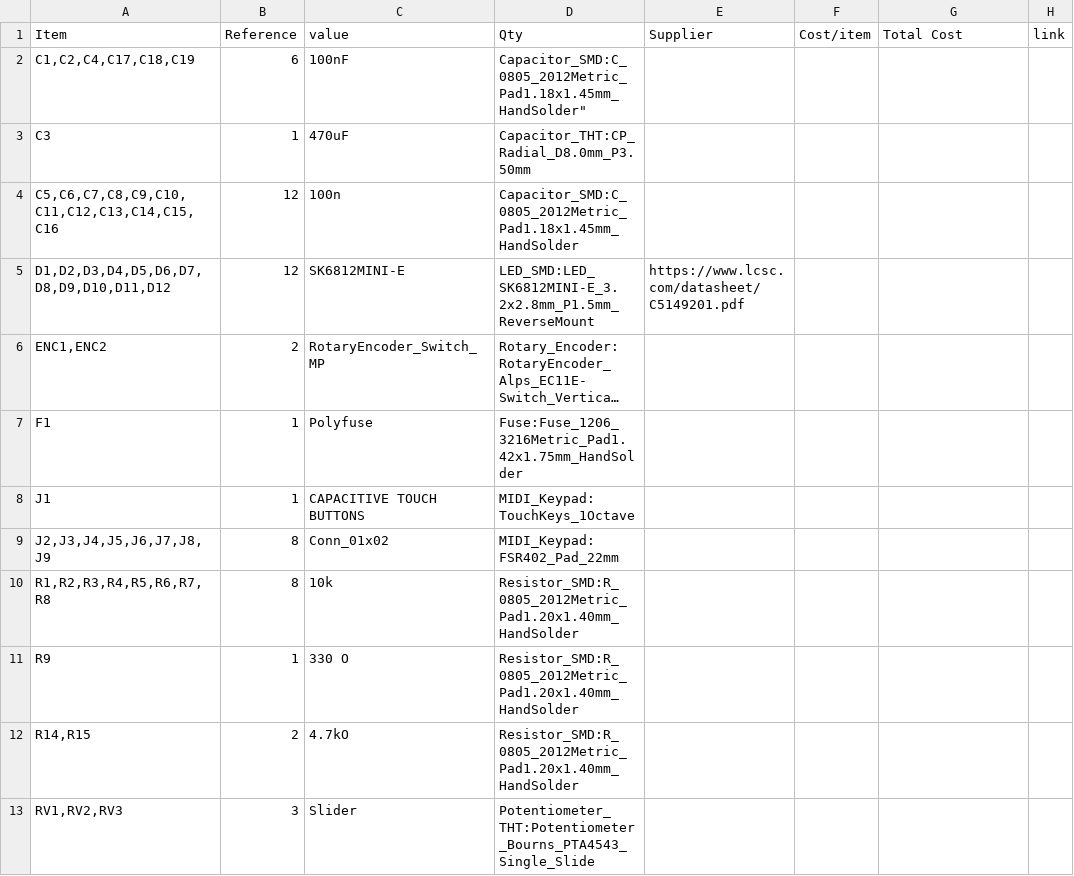
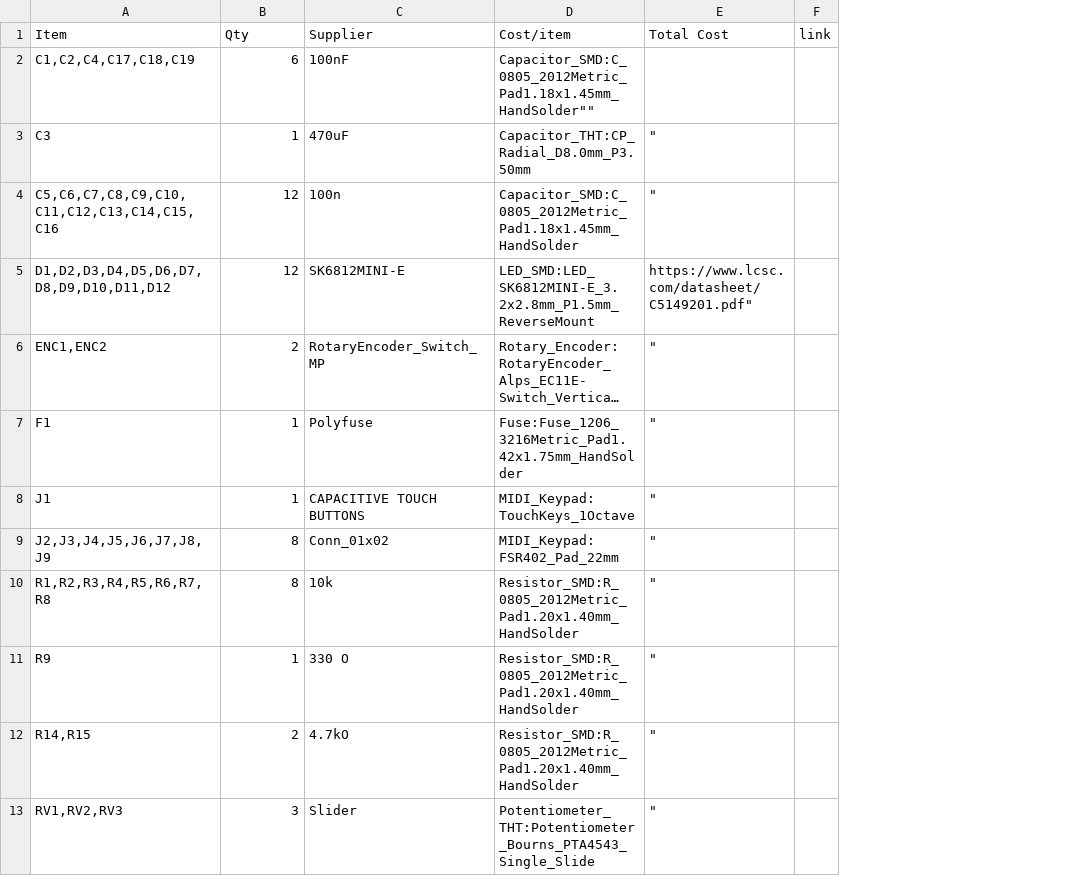
Before and after one commit to Rxdfish/Pocketone, a CSV file: BOM.csv, drawn as a sheet; only a part is shown; long unchanged cells end in …; removed rows and columns are numbered as before the commit, all else as after; the diff covers the shown part only; the diff names each change by its address in the sheet, - before the commit and + after, or states it on an @@ line.

Commit message:
Modify BOM.csv header and item entries
Updated BOM.csv to change the header format and adjust item entries.

```diff
--- a/BOM.csv
+++ b/BOM.csv
-column E (Supplier), row 5: https://www.lcsc.com/datasheet/C5149201.pdf
-column F (Cost/item), empty
-B1: Reference
+B1: Qty
-C1: value
+C1: Supplier
-D1: Qty
+D1: Cost/item
-D2 (Cost/item): Capacitor_SMD:C_0805_2012Metric_Pad1.18x1.45mm_HandSolder"
+D2 (Cost/item): Capacitor_SMD:C_0805_2012Metric_Pad1.18x1.45mm_HandSolder""
-E3:E4 (Total Cost): (empty)
+E3:E4 (Total Cost): "
-E5 (Total Cost): (empty)
+E5 (Total Cost): https://www.lcsc.com/datasheet/C5149201.pdf"
-E6:E13 (Total Cost): (empty)
+E6:E13 (Total Cost): "
```
Also changed, not shown: 9 edited cells elsewhere in this file.
